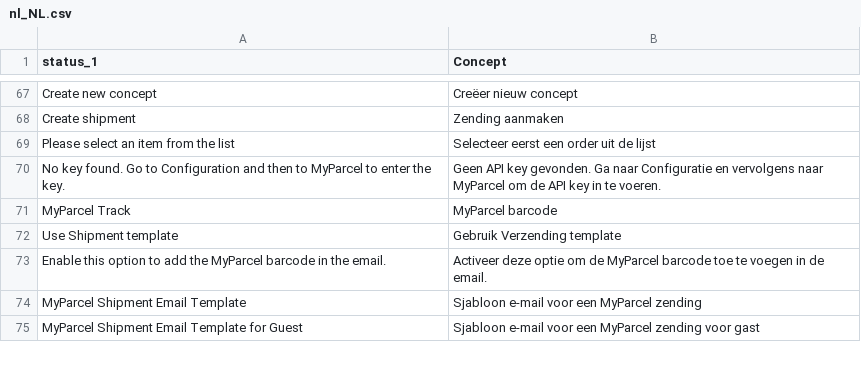
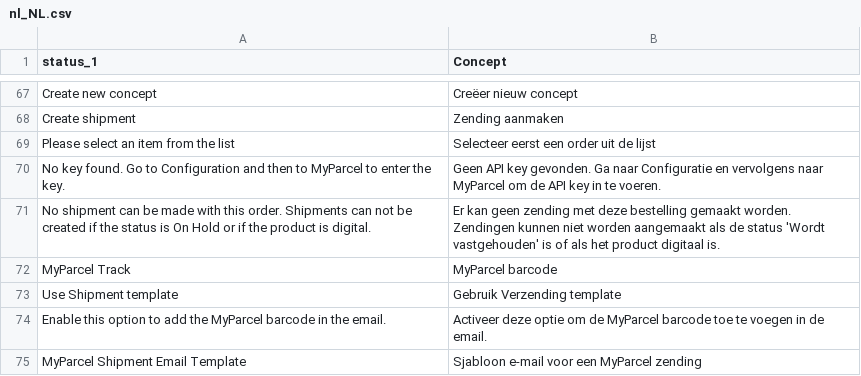
Before and after one commit to myparcelnl/magento, a CSV file: i18n/nl_NL.csv, drawn as a sheet; only a part is shown, gaps mark what is left out; the shorter side is filled out with more unchanged rows.

Commit message:
Check if a shipment can be created; typo

```diff
--- a/i18n/nl_NL.csv
+++ b/i18n/nl_NL.csv
@@ -70,2 +70,3 @@ Please select an item from the list,Selecteer eerst een order uit de lijst
 No key found. Go to Configuration and then to MyParcel to enter the key.,Geen API key gevonden. Ga naar Configuratie en vervolgens naar MyParcel om de API key in te voeren.
+"No shipment can be made with this order. Shipments can not be created if the status is On Hold or if the product is digital.","Er kan geen zending met deze bestelling gemaakt worden. Zendingen kunnen niet worden aangemaakt als de status 'Wordt vastgehouden' is of als het product digitaal is."
 MyParcel Track,MyParcel barcode
```
Also changed, not shown: 2 other files.
